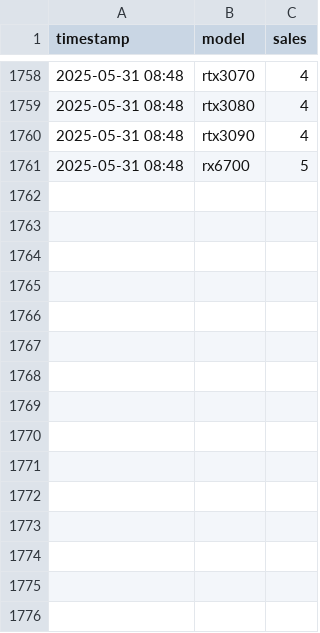
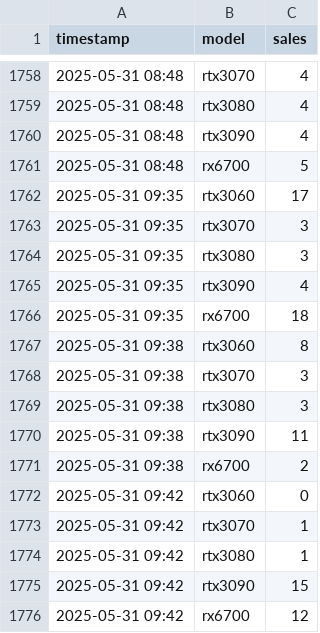
Before and after one commit to timdv28/Exam_Bash_MLOps, a CSV file: exam_DEVRIES/exam_bash/data/raw/sales_20250531_0942.csv (was exam_DEVRIES/exam_bash/data/raw/sales_20250531_0848.csv), drawn as a sheet; only a part is shown, gaps mark what is left out; the diff names each change by its address in the sheet, - before the commit and + after, or states it on an @@ line.

Commit message:
Many .csv files were deleted manually, and the collction and preprocessing scripts were adjusted. The files are accessed through relative filepaths, and old .csv files are removed automatically as they are replaced by new data

```diff
--- a/exam_DEVRIES/exam_bash/data/raw/sales_20250531_0848.csv
+++ b/exam_DEVRIES/exam_bash/data/raw/sales_20250531_0942.csv
+row 1762: 2025-05-31 09:35 | rtx3060 | 17
+row 1763: 2025-05-31 09:35 | rtx3070 | 3
+row 1764: 2025-05-31 09:35 | rtx3080 | 3
+row 1765: 2025-05-31 09:35 | rtx3090 | 4
+row 1766: 2025-05-31 09:35 | rx6700 | 18
+row 1767: 2025-05-31 09:38 | rtx3060 | 8
+row 1768: 2025-05-31 09:38 | rtx3070 | 3
+row 1769: 2025-05-31 09:38 | rtx3080 | 3
+row 1770: 2025-05-31 09:38 | rtx3090 | 11
+row 1771: 2025-05-31 09:38 | rx6700 | 2
+row 1772: 2025-05-31 09:42 | rtx3060 | 0
+row 1773: 2025-05-31 09:42 | rtx3070 | 1
+row 1774: 2025-05-31 09:42 | rtx3080 | 1
+row 1775: 2025-05-31 09:42 | rtx3090 | 15
+row 1776: 2025-05-31 09:42 | rx6700 | 12
```
Also changed, not shown: exam_DEVRIES/exam_bash/data/processed/sales_processed_20250531_0942.csv, 19 other files.
